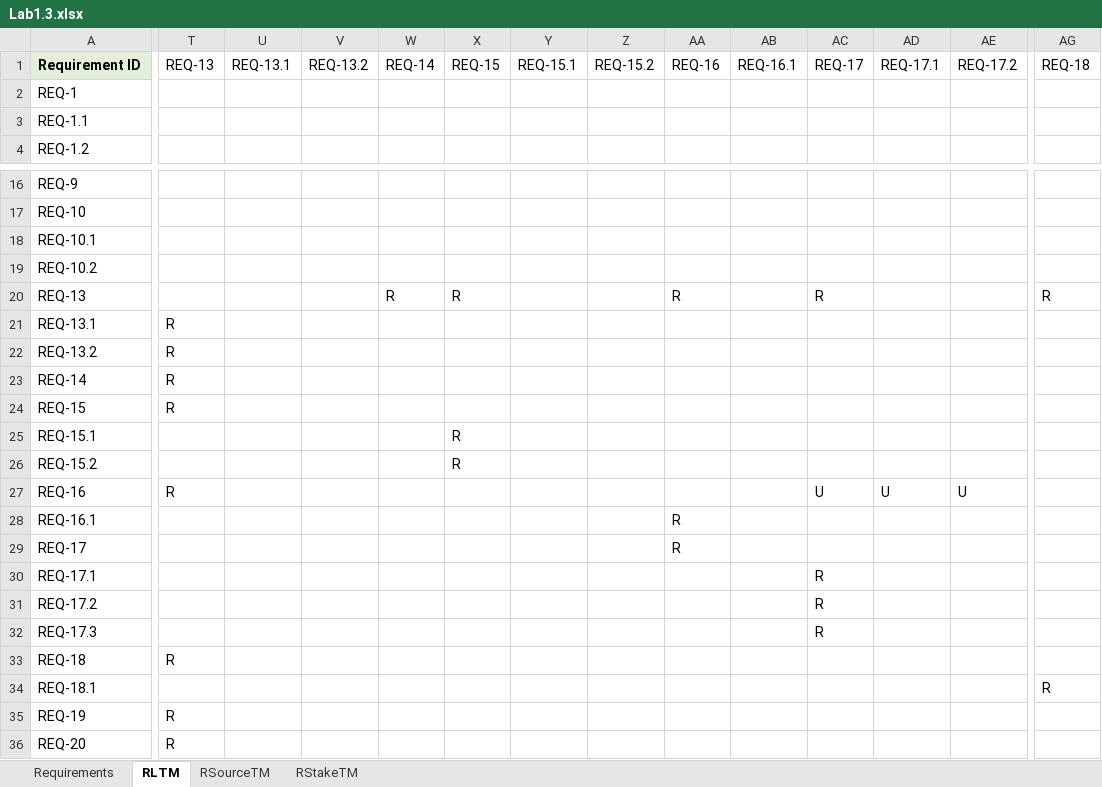
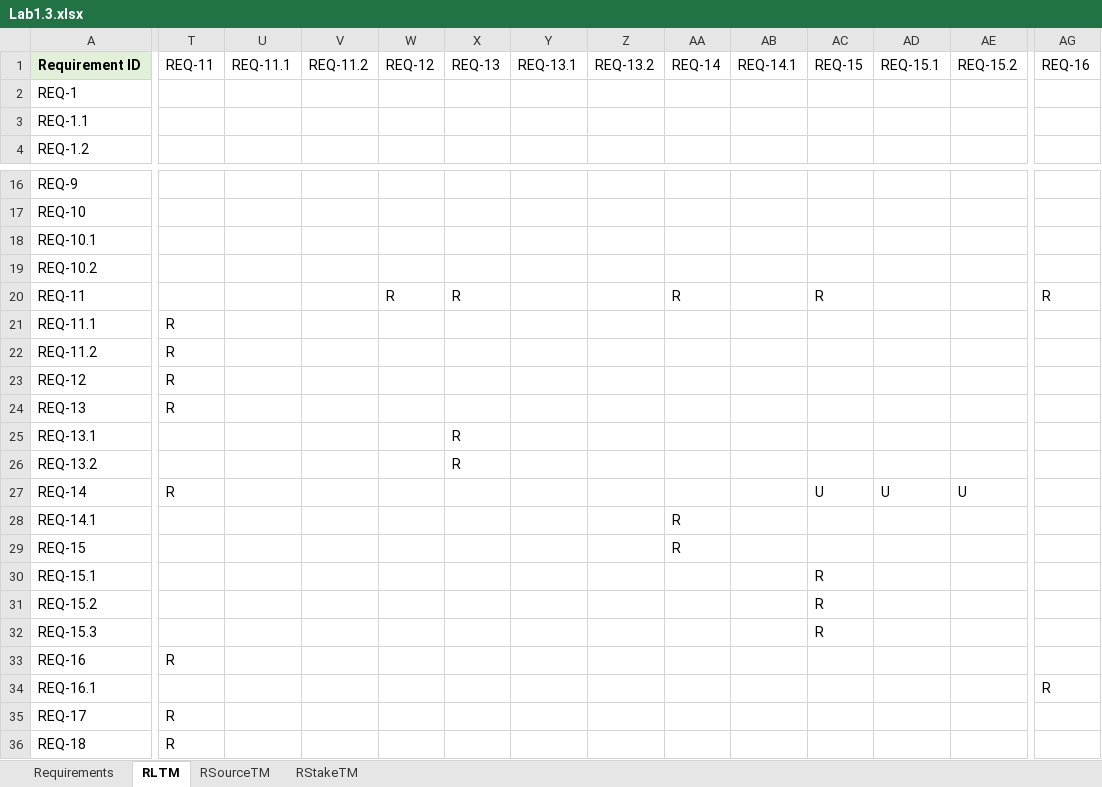
Before and after one commit to tuankietcoderr/SE357-Practice-class, an Excel workbook: Lab1/Lab1.3/Lab1.3.xlsx, sheet RLTM, drawn as a sheet; only a part is shown, gaps mark what is left out; values as stored, in another font and other column widths than the file's, no borders; charts and pictures not drawn; removed rows and columns are numbered as before the commit, all else as after; rows hold the shown columns only; the diff covers the shown part only; the diff names each change by its address in the sheet, - before the commit and + after, or states it on an @@ line.

```diff
--- a/Lab1/Lab1.3/Lab1.3.xlsx (sheet RLTM)
+++ b/Lab1/Lab1.3/Lab1.3.xlsx (sheet RLTM)
-T1: REQ-13
+T1: REQ-11
-U1: REQ-13.1
+U1: REQ-11.1
-V1: REQ-13.2
+V1: REQ-11.2
-W1: REQ-14
+W1: REQ-12
-X1: REQ-15
+X1: REQ-13
-Y1: REQ-15.1
+Y1: REQ-13.1
-Z1: REQ-15.2
+Z1: REQ-13.2
-AA1: REQ-16
+AA1: REQ-14
-AB1: REQ-16.1
+AB1: REQ-14.1
-AC1: REQ-17
+AC1: REQ-15
-AD1: REQ-17.1
+AD1: REQ-15.1
-AE1: REQ-17.2
+AE1: REQ-15.2
-AG1: REQ-18
+AG1: REQ-16
-A20: REQ-13
+A20: REQ-11
-A21: REQ-13.1
+A21: REQ-11.1
-A22: REQ-13.2
+A22: REQ-11.2
-A23: REQ-14
+A23: REQ-12
-A24: REQ-15
+A24: REQ-13
-A25: REQ-15.1
+A25: REQ-13.1
-A26: REQ-15.2
+A26: REQ-13.2
-A27: REQ-16
+A27: REQ-14
-A28: REQ-16.1
+A28: REQ-14.1
-A29: REQ-17
+A29: REQ-15
-A30: REQ-17.1
+A30: REQ-15.1
-A31: REQ-17.2
+A31: REQ-15.2
-A32: REQ-17.3
+A32: REQ-15.3
+row 33: REQ-16 | R
+row 34: REQ-16.1 |  |  |  |  |  |  |  |  |  |  |  |  | R
+row 35: REQ-17 | R
-row 34: REQ-18.1 |  |  |  |  |  |  |  |  |  |  |  |  | R
-row 35: REQ-19 | R
-row 36: REQ-20 | R
```
Also changed, not shown: 4 edited cells elsewhere in this sheet, sheet RStakeTM, sheet RSourceTM, sheet Requirements, charts or pictures.
